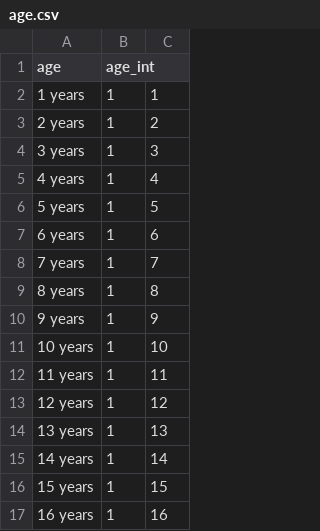
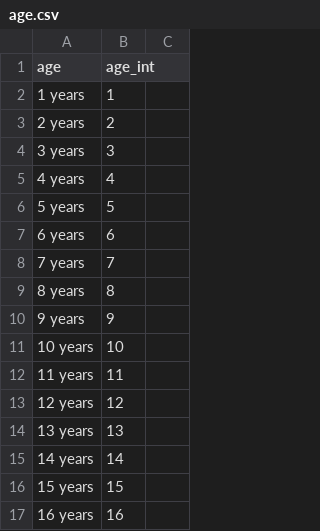
Before and after one commit to DeltaAnalytics/machine_learning_for_good, a CSV file: data/age.csv, drawn as a sheet; only a part is shown; the diff covers the shown part only.

```diff
--- a/data/age.csv
+++ b/data/age.csv
@@ -2,16 +2,16 @@ age,age_int,
-1 years,1,1
-2 years,1,2
-3 years,1,3
-4 years,1,4
-5 years,1,5
-6 years,1,6
-7 years,1,7
-8 years,1,8
-9 years,1,9
-10 years,1,10
-11 years,1,11
-12 years,1,12
-13 years,1,13
-14 years,1,14
-15 years,1,15
-16 years,1,16
+1 years,1
+2 years,2
+3 years,3
+4 years,4
+5 years,5
+6 years,6
+7 years,7
+8 years,8
+9 years,9
+10 years,10
+11 years,11
+12 years,12
+13 years,13
+14 years,14
+15 years,15
+16 years,16
```
Also changed, not shown: 118 edited cells elsewhere in this file, 1 other file.
